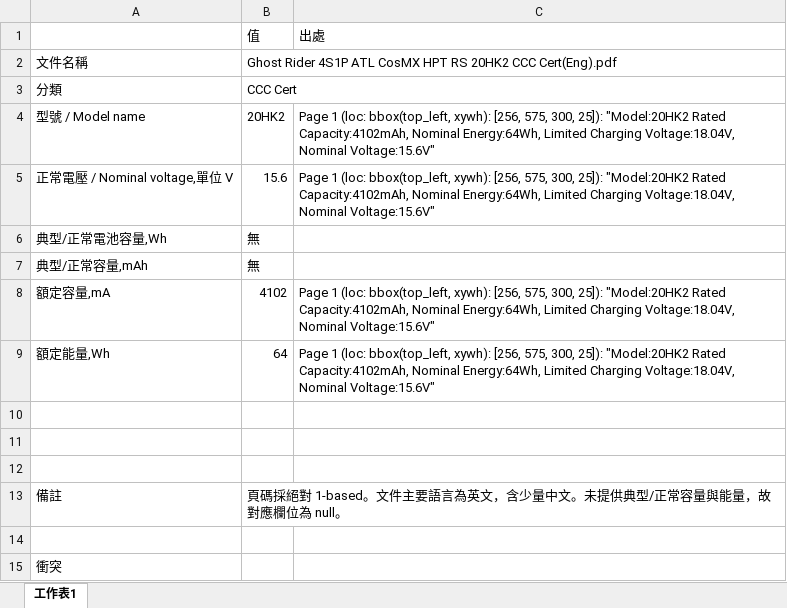
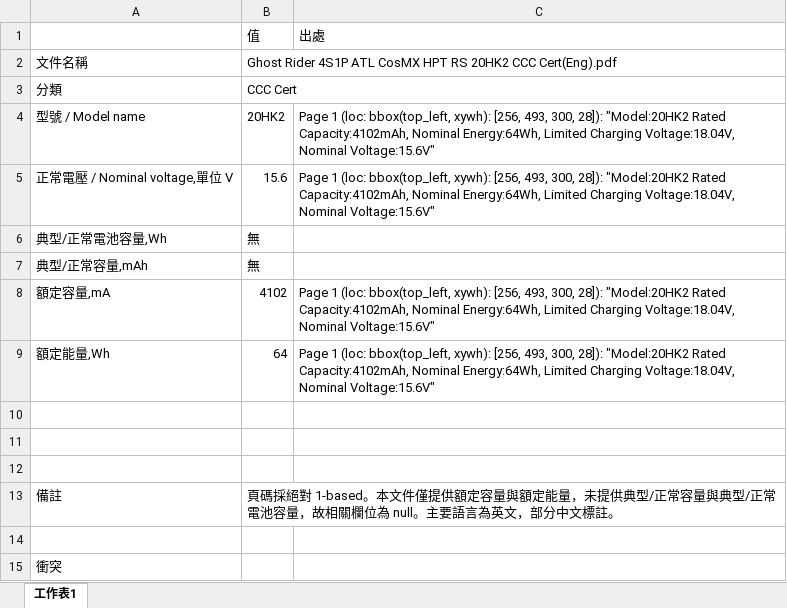
Before and after one commit to clifftseng/AsusLabelGUI, an Excel workbook: output/excel/single_Ghost Rider 4S1P ATL CosMX HPT RS 20HK2 CCC Cert(Eng).xlsx, sheet 工作表1, drawn as a sheet; values as stored, in another font and other column widths than the file's, no borders; the diff names each change by its address in the sheet, - before the commit and + after, or states it on an @@ line.

```diff
--- a/output/excel/single_Ghost Rider 4S1P ATL CosMX HPT RS 20HK2 CCC Cert(Eng).xlsx (sheet 工作表1)
+++ b/output/excel/single_Ghost Rider 4S1P ATL CosMX HPT RS 20HK2 CCC Cert(Eng).xlsx (sheet 工作表1)
-C4:C5: …xywh): [256, 575, 300, 25]): "Model:20HK2 Rated…
+C4:C5: …xywh): [256, 493, 300, 28]): "Model:20HK2 Rated…
-C8:C9: …xywh): [256, 575, 300, 25]): "Model:20HK2 Rated…
+C8:C9: …xywh): [256, 493, 300, 28]): "Model:20HK2 Rated…
-B13: …對 1-based。文件主要語言為英文，含少量中文。未提供典型/正常容量與能量，故對應欄位為 null。
+B13: …對 1-based。本文件僅提供額定容量與額定能量，未提供典型/正常容量與典型/正常電池容量，故相關欄位為 null。主要語言為英文，部分中文標註。
```
Also changed, not shown: output/excel/single_Ghost Rider 4S1P ATL CosMX HPT RS 20HK2 BSMI LOA.xlsx, output/excel/single_Ghost Rider 4S1P ATL CosMX HPT RS 20HK2 CE Cert.xlsx, 19 other files.
